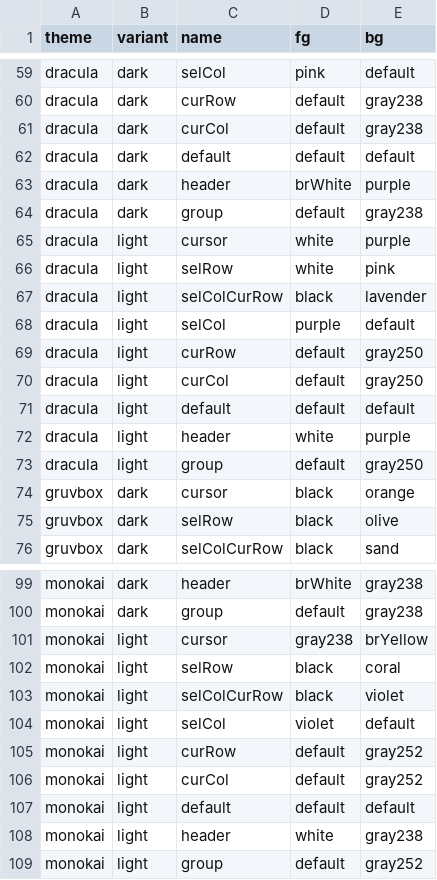
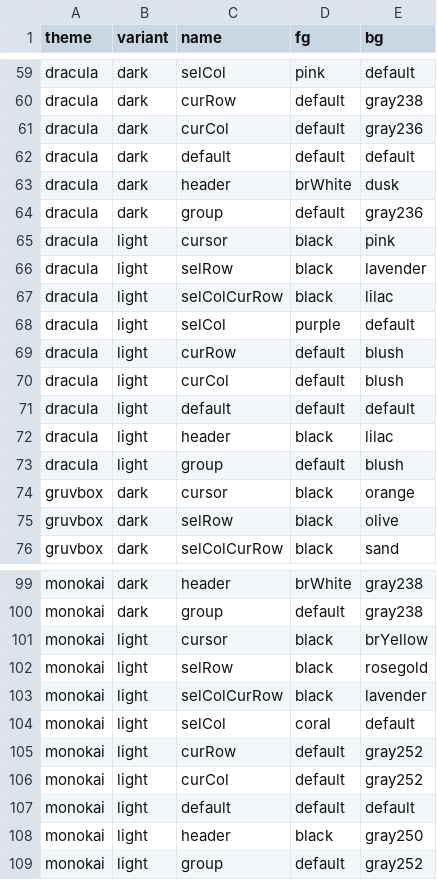
Before and after one commit to co-dh/Tc, a CSV file: theme.csv, drawn as a sheet; only a part is shown, gaps mark what is left out; the diff covers the shown part only.

```diff
--- a/theme.csv
+++ b/theme.csv
@@ -60,15 +60,15 @@ dracula,dark,selCol,pink,default
 dracula,dark,curRow,default,gray238
-dracula,dark,curCol,default,gray238
+dracula,dark,curCol,default,gray236
 dracula,dark,default,default,default
-dracula,dark,header,brWhite,purple
-dracula,dark,group,default,gray238
-dracula,light,cursor,white,purple
-dracula,light,selRow,white,pink
-dracula,light,selColCurRow,black,lavender
+dracula,dark,header,brWhite,dusk
+dracula,dark,group,default,gray236
+dracula,light,cursor,black,pink
+dracula,light,selRow,black,lavender
+dracula,light,selColCurRow,black,lilac
 dracula,light,selCol,purple,default
-dracula,light,curRow,default,gray250
-dracula,light,curCol,default,gray250
+dracula,light,curRow,default,blush
+dracula,light,curCol,default,blush
 dracula,light,default,default,default
-dracula,light,header,white,purple
-dracula,light,group,default,gray250
+dracula,light,header,black,lilac
+dracula,light,group,default,blush
 gruvbox,dark,cursor,black,orange
@@ -100,6 +100,6 @@ monokai,dark,header,brWhite,gray238
 monokai,dark,group,default,gray238
-monokai,light,cursor,gray238,brYellow
-monokai,light,selRow,black,coral
-monokai,light,selColCurRow,black,violet
-monokai,light,selCol,violet,default
+monokai,light,cursor,black,brYellow
+monokai,light,selRow,black,rosegold
+monokai,light,selColCurRow,black,lavender
+monokai,light,selCol,coral,default
 monokai,light,curRow,default,gray252
@@ -107,3 +107,3 @@ monokai,light,curCol,default,gray252
 monokai,light,default,default,default
-monokai,light,header,white,gray238
+monokai,light,header,black,gray250
 monokai,light,group,default,gray252
```
Also changed, not shown: 23 edited cells elsewhere in this file, 2 other files.
